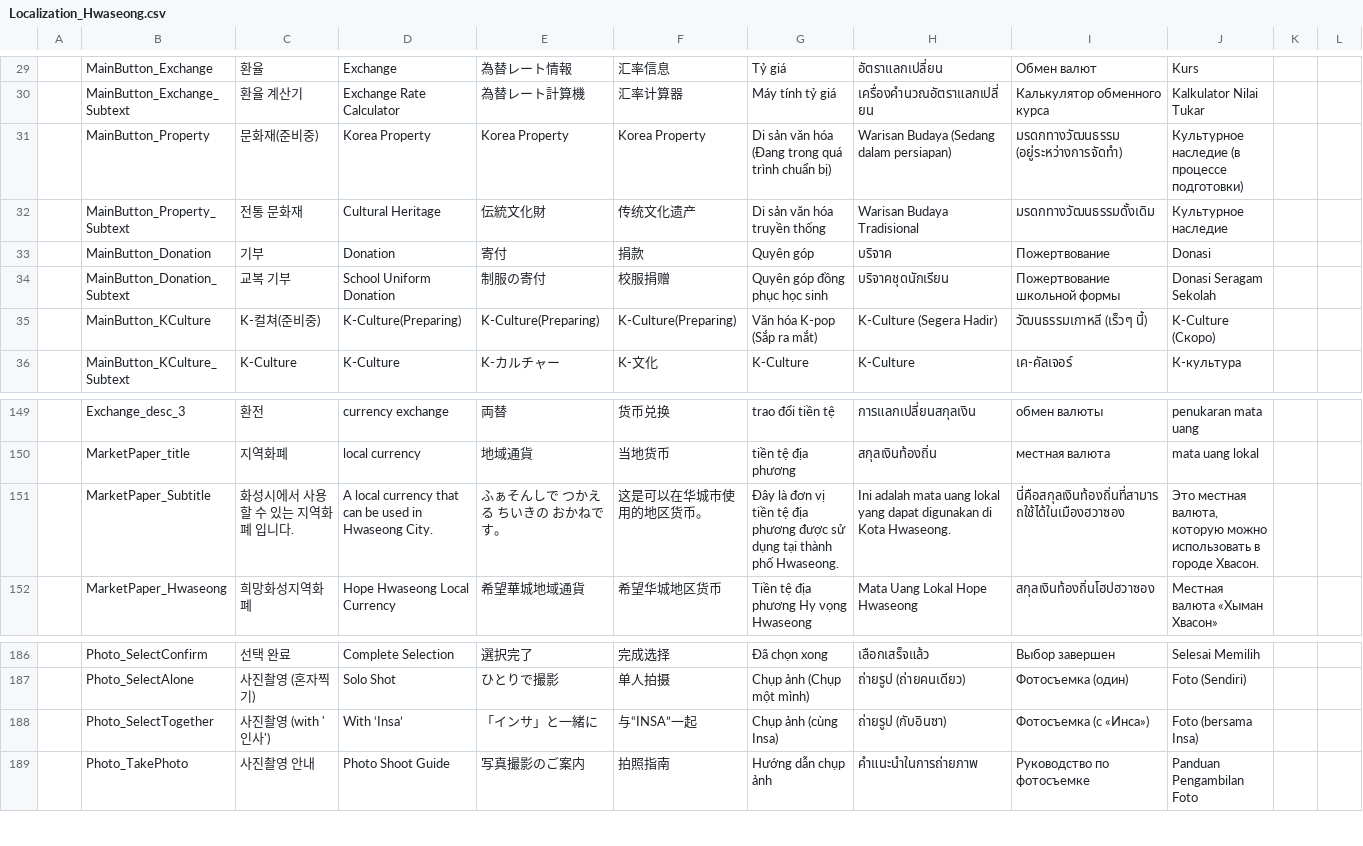
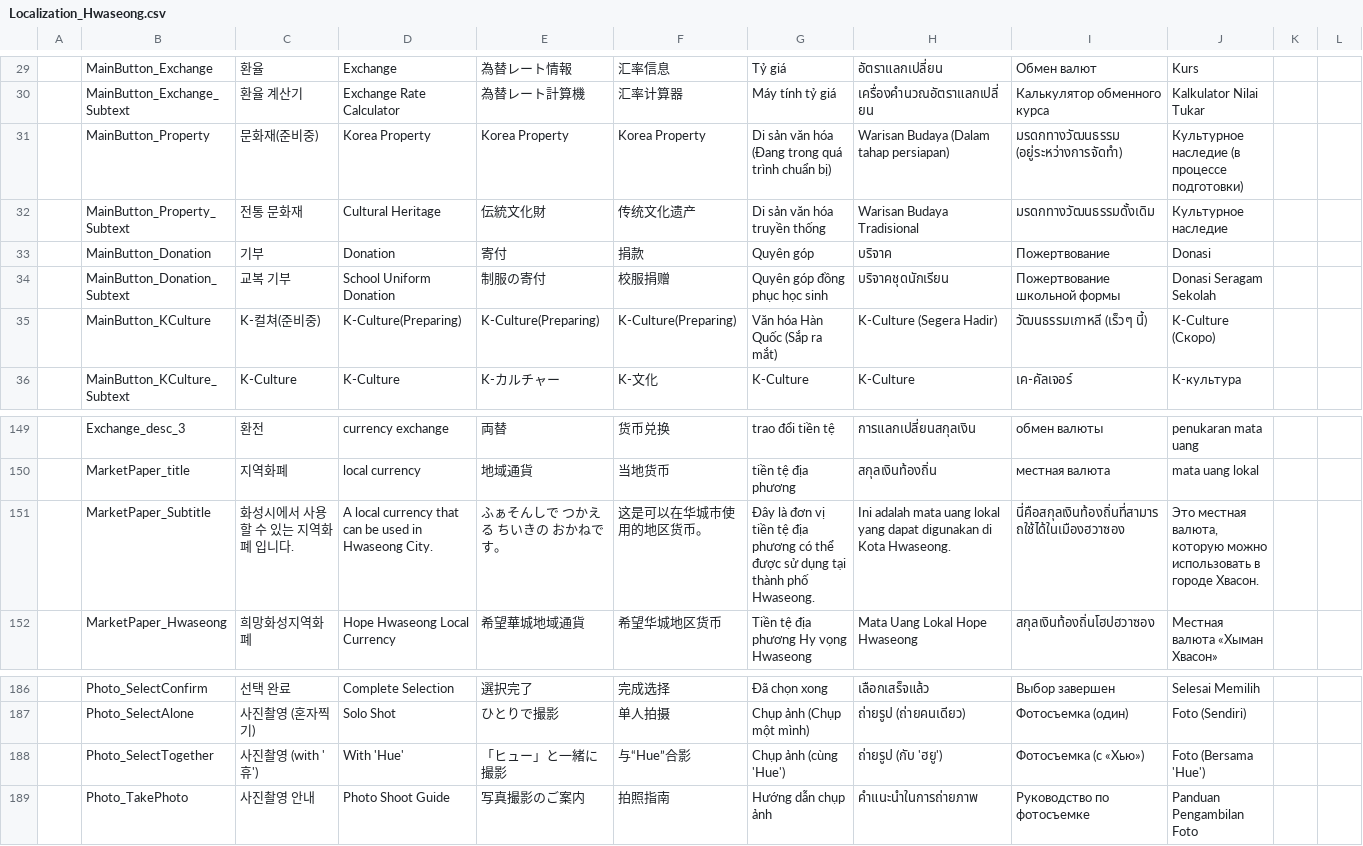
Before and after one commit to wit-project-sku/kiosk-electron, a CSV file: src/renderer/src/data/sheet-cache/Localization_Hwaseong.csv, drawn as a sheet; only a part is shown, gaps mark what is left out; the diff names each change by its address in the sheet, - before the commit and + after, or states it on an @@ line.

```diff
--- a/src/renderer/src/data/sheet-cache/Localization_Hwaseong.csv
+++ b/src/renderer/src/data/sheet-cache/Localization_Hwaseong.csv
-H31: Warisan Budaya (Sedang dalam persiapan)
+H31: Warisan Budaya (Dalam tahap persiapan)
-G35: Văn hóa K-pop (Sắp ra mắt)
+G35: Văn hóa Hàn Quốc (Sắp ra mắt)
-G151: …địa phương được sử…
+G151: …địa phương có thể được sử…
-C188: 사진촬영 (with '인사')
+C188: 사진촬영 (with '휴')
-D188: With ‘Insa’
+D188: With 'Hue'
-E188: 「インサ」と一緒に
+E188: 「ヒュー」と一緒に撮影
-F188: 与“INSA”一起
+F188: 与“Hue”合影
-G188: Chụp ảnh (cùng Insa)
+G188: Chụp ảnh (cùng 'Hue')
-H188: ถ่ายรูป (กับอินซา)
+H188: ถ่ายรูป (กับ 'ฮยู')
-I188: Фотосъемка (с «Инса»)
+I188: Фотосъемка (с «Хью»)
-J188: Foto (bersama Insa)
+J188: Foto (Bersama 'Hue')
```
Also changed, not shown: src/renderer/src/data/sheet-cache/AICategory_Osaek.csv, src/renderer/src/data/sheet-cache/Localization_Jeju_v2.csv, 7 other files.
